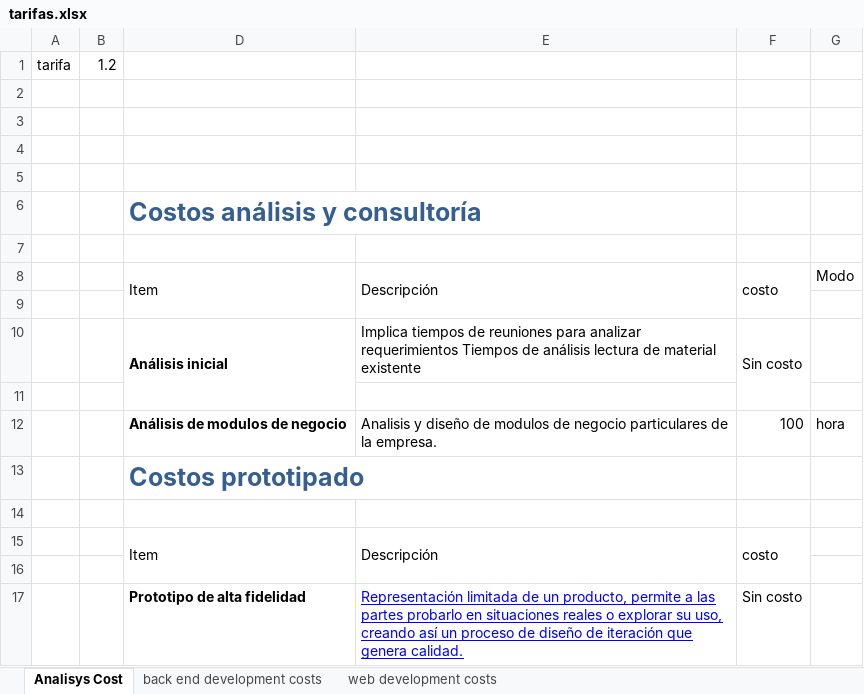
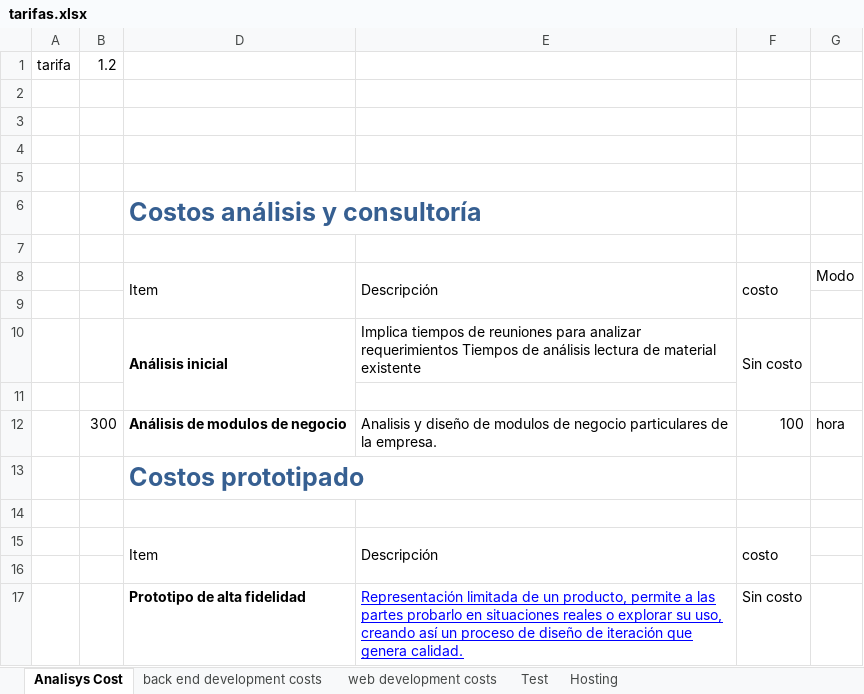
Before and after one commit to spzenk/sfdocsamples, an Excel workbook: SF_Documents/tarifas.xlsx, sheet Analisys Cost, drawn as a sheet; values as stored, in another font and other column widths than the file's, no borders; the diff names each change by its address in the sheet, - before the commit and + after, or states it on an @@ line.

```diff
--- a/SF_Documents/tarifas.xlsx (sheet Analisys Cost)
+++ b/SF_Documents/tarifas.xlsx (sheet Analisys Cost)
+sheet tab: Test
+sheet tab: Hosting
-B12: (empty)
+B12: 300
```
Also changed, not shown: sheet back end development costs, sheet web development costs, hidden cells, 2 other files.
